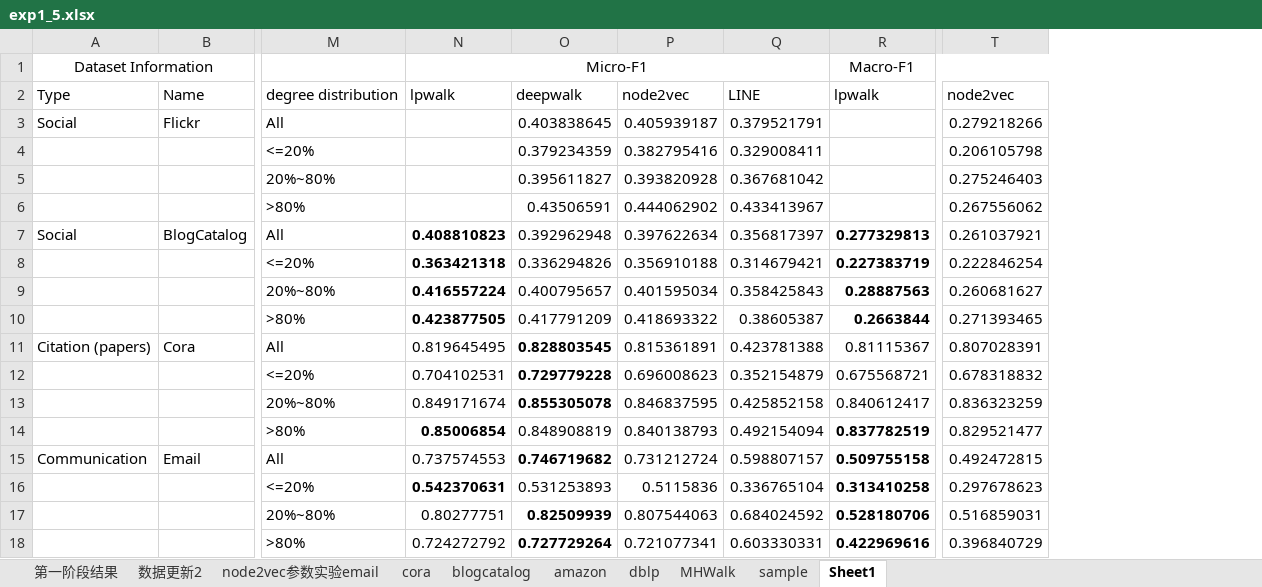
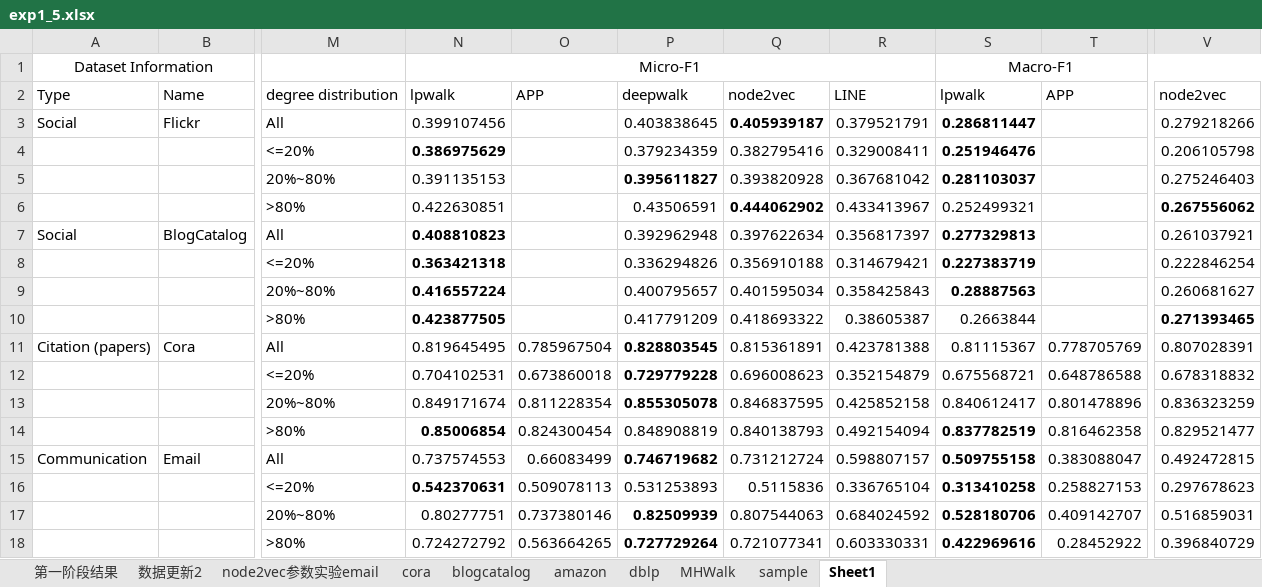
Before and after one commit to hjhhsy120/src, an Excel workbook: exp1_5.xlsx, sheet Sheet1, drawn as a sheet; only a part is shown, gaps mark what is left out; values as stored, in another font and other column widths than the file's, no borders; addresses are those after the commit; the diff names each change by its address in the sheet, - before the commit and + after, or states it on an @@ line.

```diff
--- a/exp1_5.xlsx (sheet Sheet1)
+++ b/exp1_5.xlsx (sheet Sheet1)
+column O, rows 2-18: APP |  |  |  |  |  |  |  |  | 0.785967504 | 0.673860018 | 0.811228354 | 0.824300454 | 0.66083499 | 0.509078113 | 0.737380146 | 0.563664265
+column T, rows 2-18: APP |  |  |  |  |  |  |  |  | 0.778705769 | 0.648786588 | 0.801478896 | 0.816462358 | 0.383088047 | 0.258827153 | 0.409142707 | 0.28452922
-N3: (empty)
+N3: 0.399107456
-Q3 bold: off
+Q3 bold: on
-S3: (empty)
+S3: 0.286811447
-N4: (empty)
+N4: 0.386975629
-S4: (empty)
+S4: 0.251946476
-N5: (empty)
+N5: 0.391135153
-P5 bold: off
+P5 bold: on
-S5: (empty)
+S5: 0.281103037
-N6: (empty)
+N6: 0.422630851
-Q6 bold: off
+Q6 bold: on
-S6: (empty)
+S6: 0.252499321
-V6 bold: off
+V6 bold: on
-S10 bold: on
+S10 bold: off
-V10 bold: off
+V10 bold: on
```
Also changed, not shown: 4 other files.
